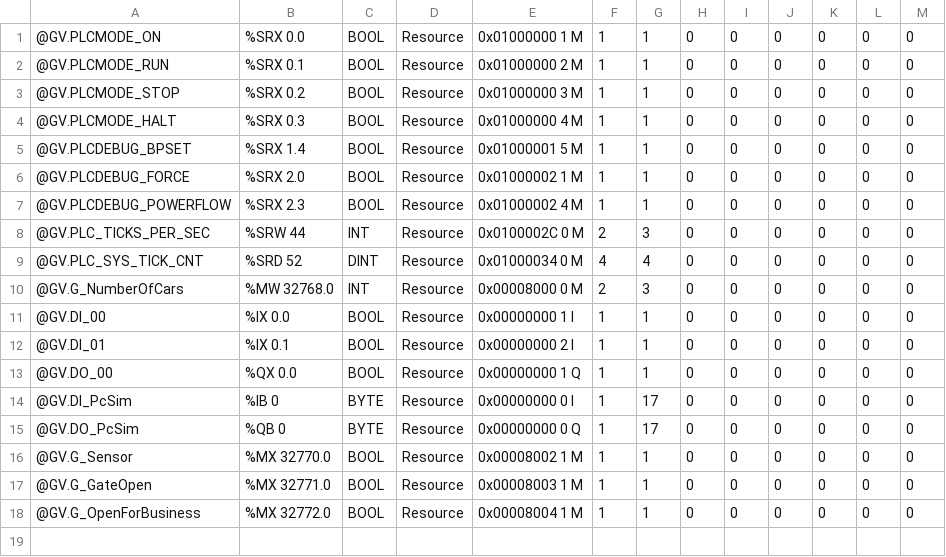
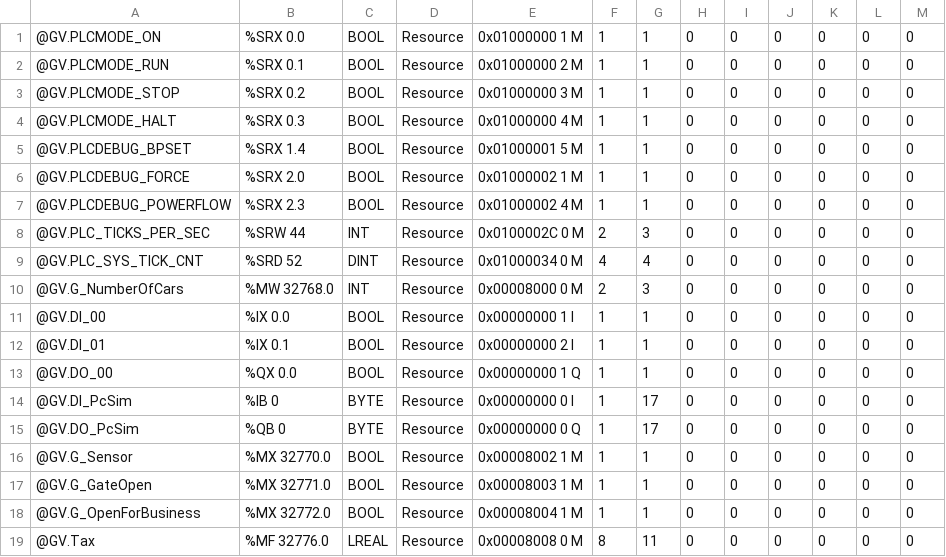
Before and after one commit to SEUNIX/IEC_61131-3, a CSV file: ParkCounter/PQS1/C/Configuration/R/Resource/sr.csv, drawn as a sheet; the diff names each change by its address in the sheet, - before the commit and + after, or states it on an @@ line.

```diff
--- a/ParkCounter/PQS1/C/Configuration/R/Resource/sr.csv
+++ b/ParkCounter/PQS1/C/Configuration/R/Resource/sr.csv
+row 19: @GV.Tax | %MF 32776.0 | LREAL | Resource | 0x00008008 0 M | 8 | 11 | 0 | 0 | 0 | 0 | 0 | 0
```
Also changed, not shown: 43 other files.
